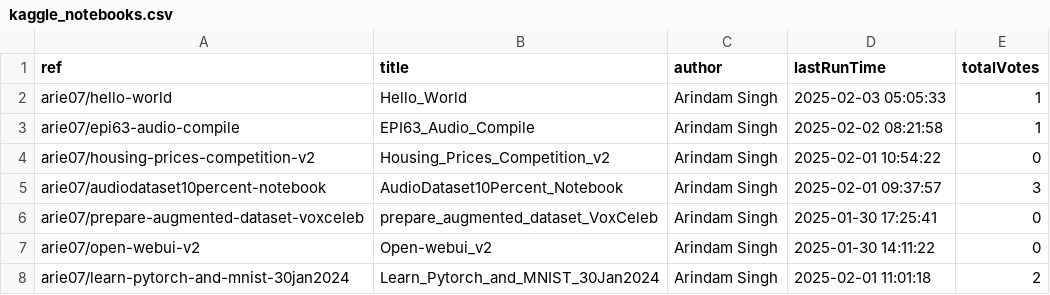
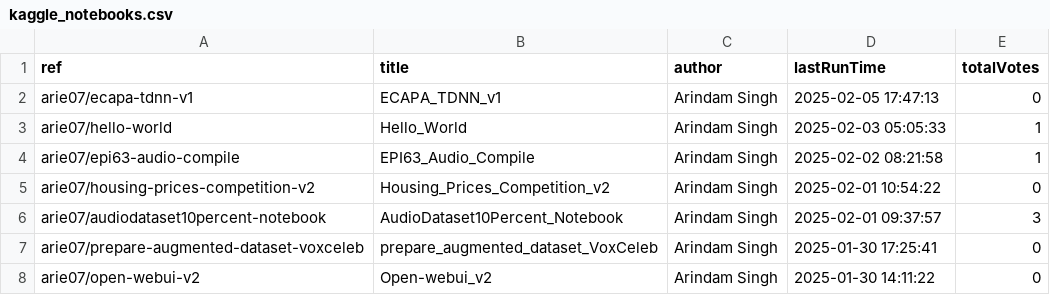
Before and after one commit to SinghArindam/Kaggle, a CSV file: notebooks/kaggle_notebooks.csv, drawn as a sheet; only a part is shown; the shorter side is filled out with more unchanged rows; the diff names each change by its address in the sheet, - before the commit and + after, or states it on an @@ line.

```diff
--- a/notebooks/kaggle_notebooks.csv
+++ b/notebooks/kaggle_notebooks.csv
+row 2: arie07/ecapa-tdnn-v1 | ECAPA_TDNN_v1 | Arindam Singh | 2025-02-05 17:47:13 | 0
```
Also changed, not shown: 3 other files.
